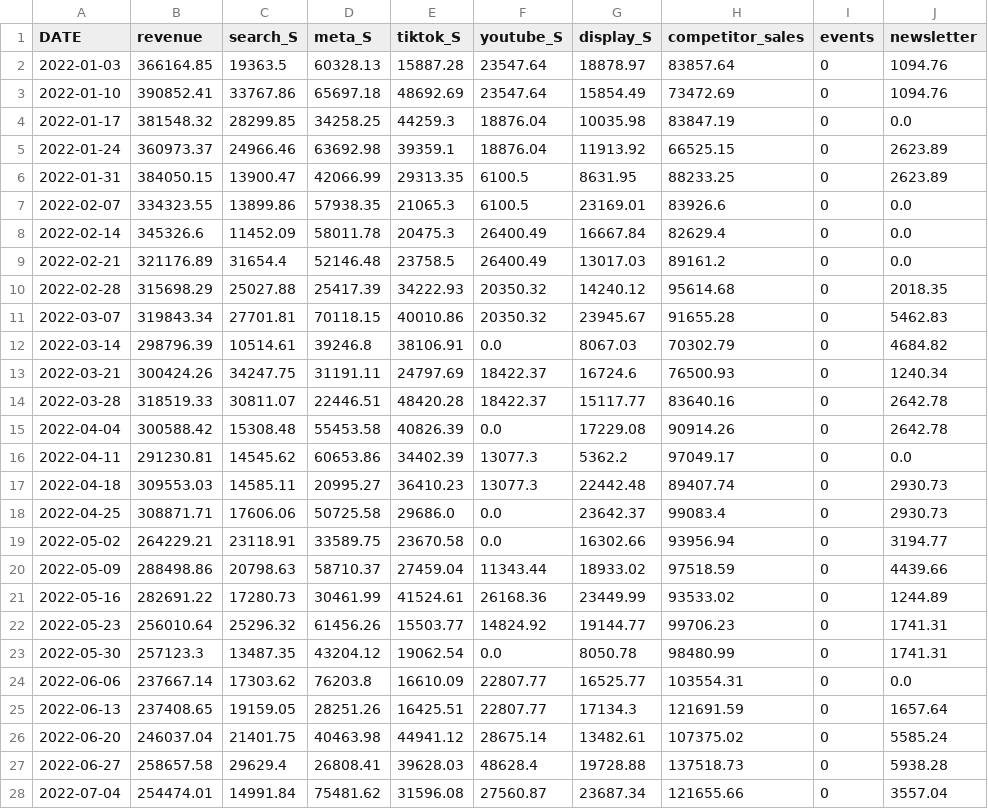
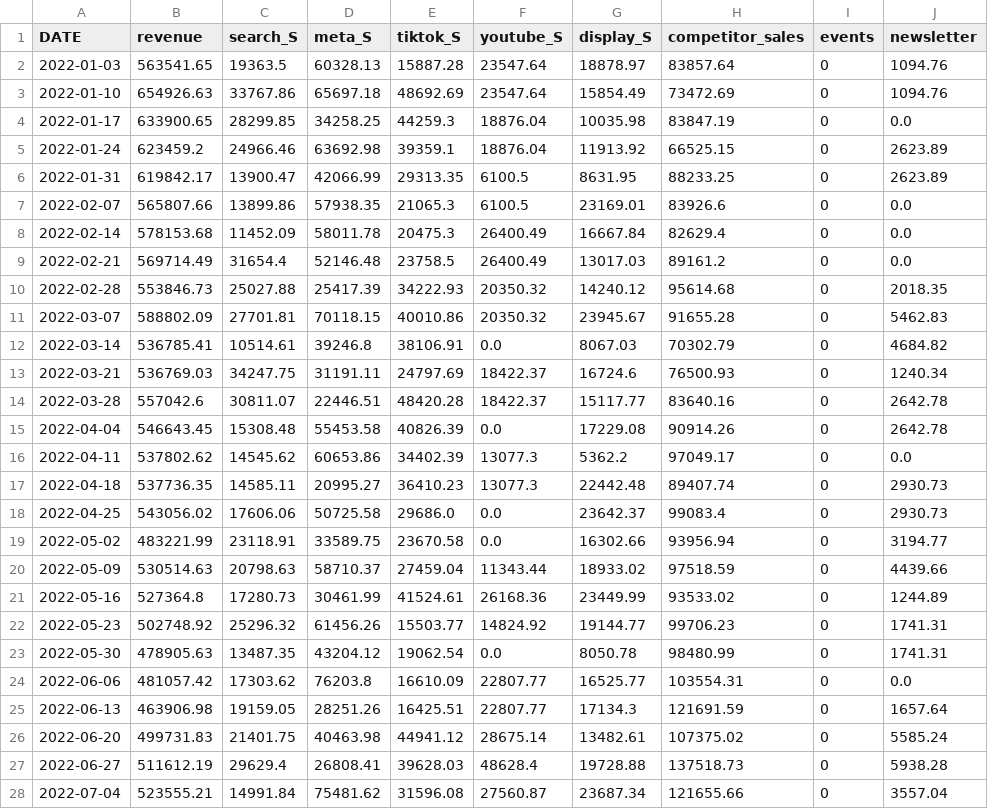
Before and after one commit to mag-fol-de/mmm-portfolio, a CSV file: 03-time-varying-mmm/data/marketing_data.csv, drawn as a sheet; only a part is shown; the diff covers the shown part only.

```diff
--- a/03-time-varying-mmm/data/marketing_data.csv
+++ b/03-time-varying-mmm/data/marketing_data.csv
@@ -1,28 +1,28 @@
 DATE,revenue,search_S,meta_S,tiktok_S,youtube_S,display_S,competitor_sales,events,newsletter
-2022-01-03,366164.85,19363.5,60328.13,15887.28,23547.64,18878.97,83857.64,0,1094.76
-2022-01-10,390852.41,33767.86,65697.18,48692.69,23547.64,15854.49,73472.69,0,1094.76
-2022-01-17,381548.32,28299.85,34258.25,44259.3,18876.04,10035.98,83847.19,0,0.0
-2022-01-24,360973.37,24966.46,63692.98,39359.1,18876.04,11913.92,66525.15,0,2623.89
-2022-01-31,384050.15,13900.47,42066.99,29313.35,6100.5,8631.95,88233.25,0,2623.89
-2022-02-07,334323.55,13899.86,57938.35,21065.3,6100.5,23169.01,83926.6,0,0.0
-2022-02-14,345326.6,11452.09,58011.78,20475.3,26400.49,16667.84,82629.4,0,0.0
-2022-02-21,321176.89,31654.4,52146.48,23758.5,26400.49,13017.03,89161.2,0,0.0
-2022-02-28,315698.29,25027.88,25417.39,34222.93,20350.32,14240.12,95614.68,0,2018.35
-2022-03-07,319843.34,27701.81,70118.15,40010.86,20350.32,23945.67,91655.28,0,5462.83
-2022-03-14,298796.39,10514.61,39246.8,38106.91,0.0,8067.03,70302.79,0,4684.82
-2022-03-21,300424.26,34247.75,31191.11,24797.69,18422.37,16724.6,76500.93,0,1240.34
-2022-03-28,318519.33,30811.07,22446.51,48420.28,18422.37,15117.77,83640.16,0,2642.78
-2022-04-04,300588.42,15308.48,55453.58,40826.39,0.0,17229.08,90914.26,0,2642.78
-2022-04-11,291230.81,14545.62,60653.86,34402.39,13077.3,5362.2,97049.17,0,0.0
-2022-04-18,309553.03,14585.11,20995.27,36410.23,13077.3,22442.48,89407.74,0,2930.73
-2022-04-25,308871.71,17606.06,50725.58,29686.0,0.0,23642.37,99083.4,0,2930.73
-2022-05-02,264229.21,23118.91,33589.75,23670.58,0.0,16302.66,93956.94,0,3194.77
-2022-05-09,288498.86,20798.63,58710.37,27459.04,11343.44,18933.02,97518.59,0,4439.66
-2022-05-16,282691.22,17280.73,30461.99,41524.61,26168.36,23449.99,93533.02,0,1244.89
-2022-05-23,256010.64,25296.32,61456.26,15503.77,14824.92,19144.77,99706.23,0,1741.31
-2022-05-30,257123.3,13487.35,43204.12,19062.54,0.0,8050.78,98480.99,0,1741.31
-2022-06-06,237667.14,17303.62,76203.8,16610.09,22807.77,16525.77,103554.31,0,0.0
-2022-06-13,237408.65,19159.05,28251.26,16425.51,22807.77,17134.3,121691.59,0,1657.64
-2022-06-20,246037.04,21401.75,40463.98,44941.12,28675.14,13482.61,107375.02,0,5585.24
-2022-06-27,258657.58,29629.4,26808.41,39628.03,48628.4,19728.88,137518.73,0,5938.28
-2022-07-04,254474.01,14991.84,75481.62,31596.08,27560.87,23687.34,121655.66,0,3557.04
+2022-01-03,563541.65,19363.5,60328.13,15887.28,23547.64,18878.97,83857.64,0,1094.76
+2022-01-10,654926.63,33767.86,65697.18,48692.69,23547.64,15854.49,73472.69,0,1094.76
+2022-01-17,633900.65,28299.85,34258.25,44259.3,18876.04,10035.98,83847.19,0,0.0
+2022-01-24,623459.2,24966.46,63692.98,39359.1,18876.04,11913.92,66525.15,0,2623.89
+2022-01-31,619842.17,13900.47,42066.99,29313.35,6100.5,8631.95,88233.25,0,2623.89
+2022-02-07,565807.66,13899.86,57938.35,21065.3,6100.5,23169.01,83926.6,0,0.0
+2022-02-14,578153.68,11452.09,58011.78,20475.3,26400.49,16667.84,82629.4,0,0.0
+2022-02-21,569714.49,31654.4,52146.48,23758.5,26400.49,13017.03,89161.2,0,0.0
+2022-02-28,553846.73,25027.88,25417.39,34222.93,20350.32,14240.12,95614.68,0,2018.35
+2022-03-07,588802.09,27701.81,70118.15,40010.86,20350.32,23945.67,91655.28,0,5462.83
+2022-03-14,536785.41,10514.61,39246.8,38106.91,0.0,8067.03,70302.79,0,4684.82
+2022-03-21,536769.03,34247.75,31191.11,24797.69,18422.37,16724.6,76500.93,0,1240.34
+2022-03-28,557042.6,30811.07,22446.51,48420.28,18422.37,15117.77,83640.16,0,2642.78
+2022-04-04,546643.45,15308.48,55453.58,40826.39,0.0,17229.08,90914.26,0,2642.78
+2022-04-11,537802.62,14545.62,60653.86,34402.39,13077.3,5362.2,97049.17,0,0.0
+2022-04-18,537736.35,14585.11,20995.27,36410.23,13077.3,22442.48,89407.74,0,2930.73
+2022-04-25,543056.02,17606.06,50725.58,29686.0,0.0,23642.37,99083.4,0,2930.73
+2022-05-02,483221.99,23118.91,33589.75,23670.58,0.0,16302.66,93956.94,0,3194.77
+2022-05-09,530514.63,20798.63,58710.37,27459.04,11343.44,18933.02,97518.59,0,4439.66
+2022-05-16,527364.8,17280.73,30461.99,41524.61,26168.36,23449.99,93533.02,0,1244.89
+2022-05-23,502748.92,25296.32,61456.26,15503.77,14824.92,19144.77,99706.23,0,1741.31
+2022-05-30,478905.63,13487.35,43204.12,19062.54,0.0,8050.78,98480.99,0,1741.31
+2022-06-06,481057.42,17303.62,76203.8,16610.09,22807.77,16525.77,103554.31,0,0.0
+2022-06-13,463906.98,19159.05,28251.26,16425.51,22807.77,17134.3,121691.59,0,1657.64
+2022-06-20,499731.83,21401.75,40463.98,44941.12,28675.14,13482.61,107375.02,0,5585.24
+2022-06-27,511612.19,29629.4,26808.41,39628.03,48628.4,19728.88,137518.73,0,5938.28
+2022-07-04,523555.21,14991.84,75481.62,31596.08,27560.87,23687.34,121655.66,0,3557.04
```
Also changed, not shown: 129 edited cells elsewhere in this file, 02-geo-lift-calibration/data/marketing_data.csv, 03-time-varying-mmm/data/ground_truth_search_alpha_t.csv, 16 other files.
